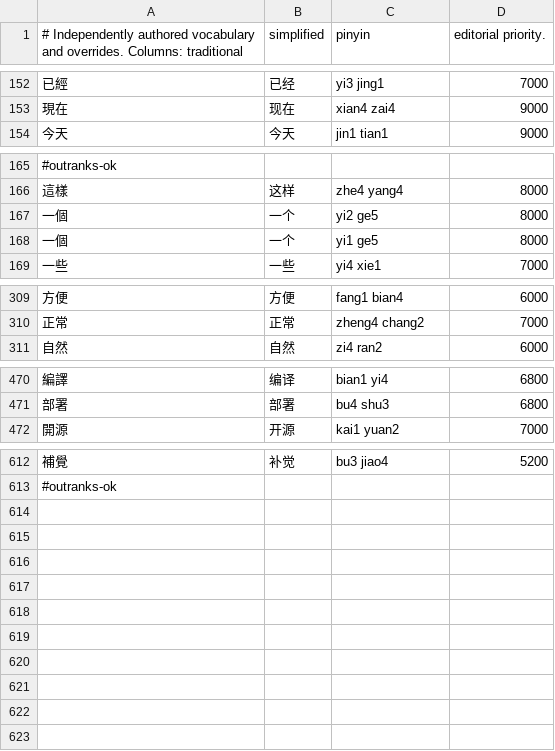
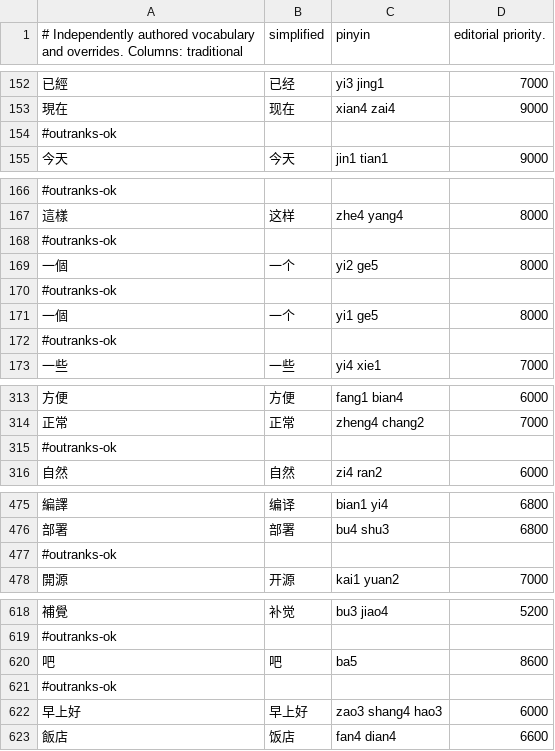
Before and after one commit to Krysta1ll/Meowpuut-Core, a TSV file: Resources/Lexicon/chinese.tsv, drawn as a sheet; only a part is shown, gaps mark what is left out.

Commit message:
Upgrade lexicon to v5 (2.11M sentences, 3.5M pairs), add cross-word assoc and spatial real-word typo recovery
- Corpus & Lexicon v5: add +1.28M Gemini 4 Hydrogen sentences (Batches 5-9, total 2,106,948 sentences / 47.3M chars in DataSources/mimo-everyday) and +42,385 multi-domain/ACG/meme terms into Resources/Lexicon/terms.tsv; recount mimo_pairs (kl:3.5M, 3,499,998 pairs) and Stage-2 mimo_trigrams with zero eval 5-gram leakage.
- Cross-word Association (MIMO-ASC-1): add zero-alloc SoA CSR assoc.rs, script-aware predict.rs cross-word lookup, FFI mpn_lexicon_attach_assoc, scripts/mimo_assoc.py, and build-lexicon.sh integration.
- Spatial & Real-Word Typo Recovery: add 2D QWERTY spatial confusion + LM-verified covered typo rescue in spatial.rs, wire into fallback.rs and refresh_tail.rs, fix weak fallback guess blocking strong nasal final corrections, and extend scripts/eval-typos.py with --pairs/--trigrams/--real-word.
- Benchmarks (v3 -> v5): heldout 88.2% -> 90.0% (TC 92.7%), test2 88.0% -> 88.3% (SC 90.0%), modern-stress 62.4% -> 67.2% (TC 70.9%); all workspace tests, 100-seed parity, doctests, golden, and lexicon checks pass.

```diff
--- a/Resources/Lexicon/chinese.tsv
+++ b/Resources/Lexicon/chinese.tsv
@@ -153,2 +153,3 @@
 現在|现在|xian4 zai4|9000
+#outranks-ok
 今天|今天|jin1 tian1|9000
@@ -166,4 +167,7 @@
 這樣|这样|zhe4 yang4|8000
+#outranks-ok
 一個|一个|yi2 ge5|8000
+#outranks-ok
 一個|一个|yi1 ge5|8000
+#outranks-ok
 一些|一些|yi4 xie1|7000
@@ -310,2 +314,3 @@
 正常|正常|zheng4 chang2|7000
+#outranks-ok
 自然|自然|zi4 ran2|6000
@@ -471,2 +476,3 @@
 部署|部署|bu4 shu3|6800
+#outranks-ok
 開源|开源|kai1 yuan2|7000
@@ -613 +619,5 @@
 #outranks-ok
+吧|吧|ba5|8600
+#outranks-ok
+早上好|早上好|zao3 shang4 hao3|6000
+飯店|饭店|fan4 dian4|6600
```
Also changed, not shown: Resources/Lexicon/community.tsv, 51 other files.
